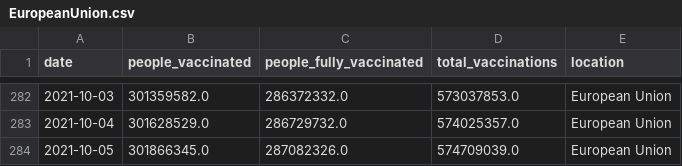
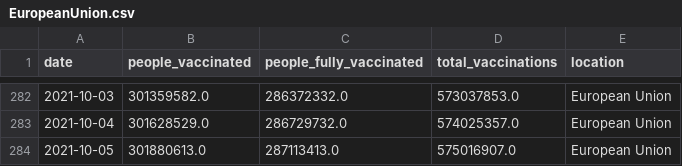
Before and after one commit to blasf1/covid_vaccine_progress_bot, a CSV file: output/EuropeanUnion.csv, drawn as a sheet; only a part is shown, gaps mark what is left out.

```diff
--- a/output/EuropeanUnion.csv
+++ b/output/EuropeanUnion.csv
@@ -283,2 +283,2 @@ date,people_vaccinated,people_fully_vaccinated,total_vaccinations,location
 2021-10-04,301628529.0,286729732.0,574025357.0,European Union
-2021-10-05,301866345.0,287082326.0,574709039.0,European Union
+2021-10-05,301880613.0,287113413.0,575016907.0,European Union
```
Also changed, not shown: latest.csv, 2 other files.
